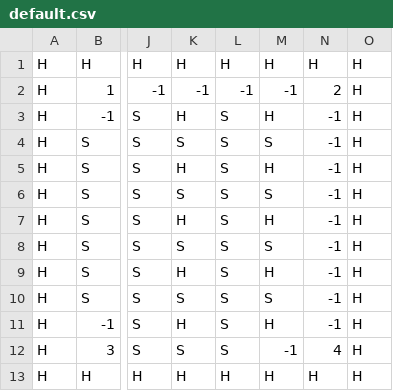
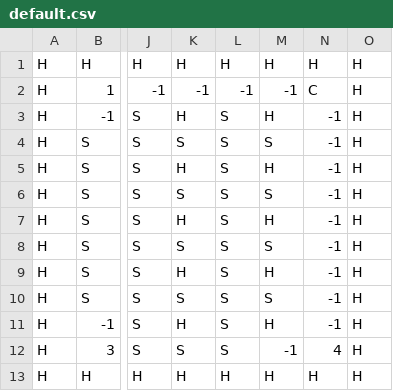
Before and after one commit to esDesler/MazeGameWithHaptics, a CSV file: src/main/resources/animation/default.csv, drawn as a sheet; only a part is shown, gaps mark what is left out; the diff names each change by its address in the sheet, - before the commit and + after, or states it on an @@ line.

```diff
--- a/src/main/resources/animation/default.csv
+++ b/src/main/resources/animation/default.csv
-N2: 2
+N2: C
```
Also changed, not shown: 32 other files.
